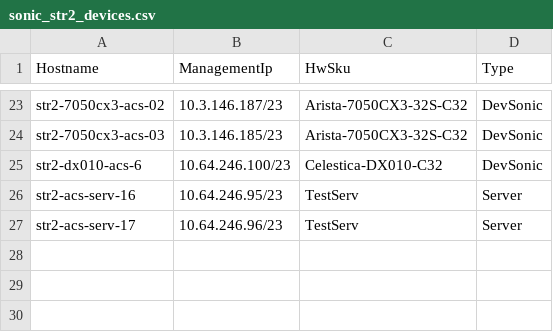
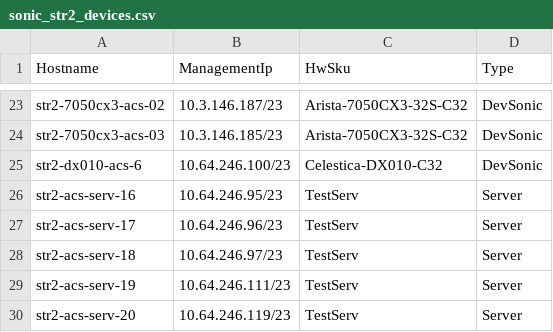
Before and after one commit to neethajohn/sonic-mgmt, a CSV file: ansible/files/sonic_str2_devices.csv, drawn as a sheet; only a part is shown, gaps mark what is left out.

```diff
--- a/ansible/files/sonic_str2_devices.csv
+++ b/ansible/files/sonic_str2_devices.csv
@@ -27 +27,4 @@ str2-acs-serv-16,10.64.246.95/23,TestServ,Server
 str2-acs-serv-17,10.64.246.96/23,TestServ,Server
+str2-acs-serv-18,10.64.246.97/23,TestServ,Server
+str2-acs-serv-19,10.64.246.111/23,TestServ,Server
+str2-acs-serv-20,10.64.246.119/23,TestServ,Server
```
Also changed, not shown: ansible/files/sonic_str2_links.csv, ansible/testbed.csv, 3 other files.
